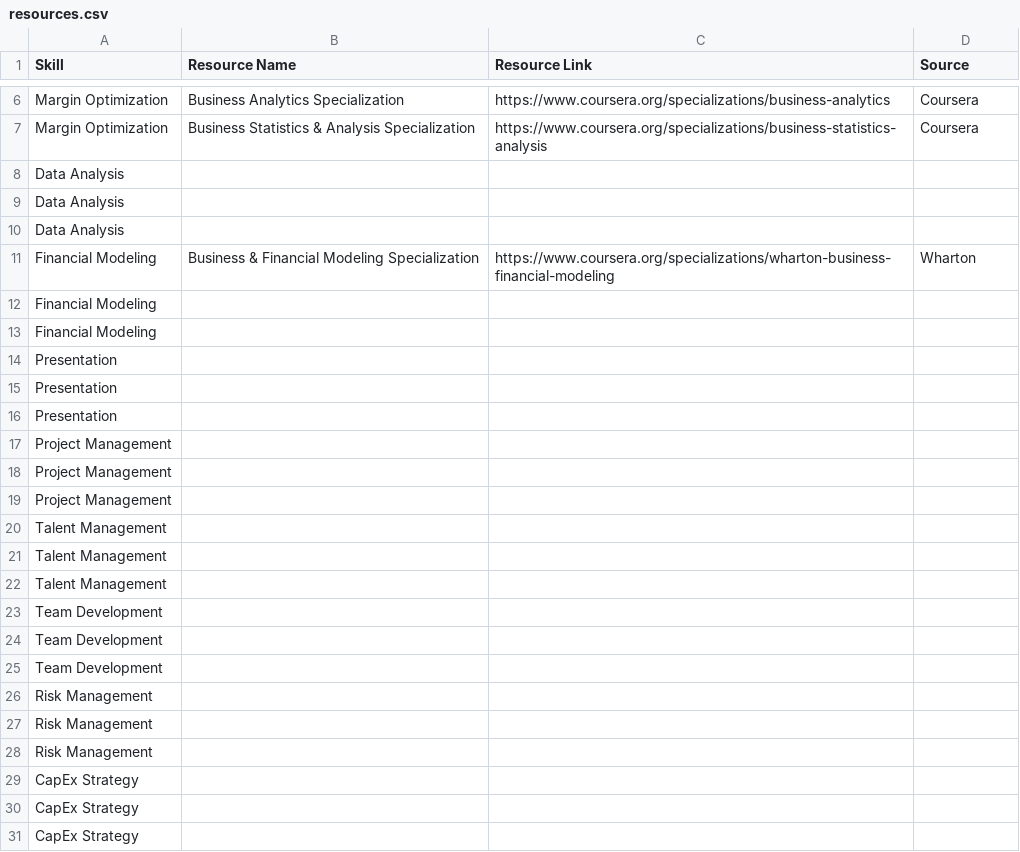
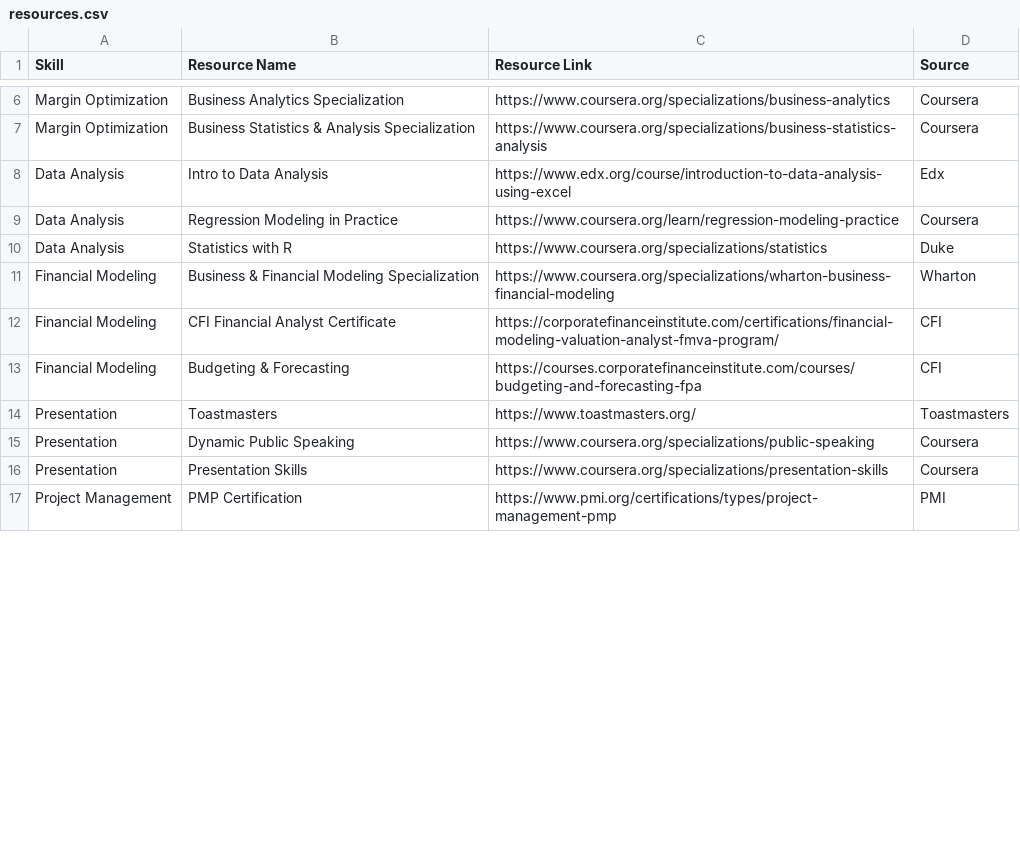
Before and after one commit to mikelagoma/trainup, a CSV file: resources.csv, drawn as a sheet; only a part is shown, gaps mark what is left out; the diff covers the shown part only.

```diff
--- a/resources.csv
+++ b/resources.csv
@@ -7,25 +7,11 @@ Margin Optimization,Business Analytics Specialization,https://www.coursera.org/s
 Margin Optimization,Business Statistics & Analysis Specialization,https://www.coursera.org/specializations/business-statistics-analysis,Coursera
-Data Analysis,,,
-Data Analysis,,,
-Data Analysis,,,
+Data Analysis,Intro to Data Analysis,https://www.edx.org/course/introduction-to-data-analysis-using-excel,Edx
+Data Analysis,Regression Modeling in Practice,https://www.coursera.org/learn/regression-modeling-practice,Coursera
+Data Analysis,Statistics with R,https://www.coursera.org/specializations/statistics,Duke
 Financial Modeling,Business & Financial Modeling Specialization,https://www.coursera.org/specializations/wharton-business-financial-modeling,Wharton
-Financial Modeling,,,
-Financial Modeling,,,
-Presentation,,,
-Presentation,,,
-Presentation,,,
-Project Management,,,
-Project Management,,,
-Project Management,,,
-Talent Management,,,
-Talent Management,,,
-Talent Management,,,
-Team Development,,,
-Team Development,,,
-Team Development,,,
-Risk Management,,,
-Risk Management,,,
-Risk Management,,,
-CapEx Strategy,,,
-CapEx Strategy,,,
-CapEx Strategy,,,
+Financial Modeling,CFI Financial Analyst Certificate,https://corporatefinanceinstitute.com/certifications/financial-modeling-valuation-analyst-fmva-program/,CFI
+Financial Modeling,Budgeting & Forecasting,https://courses.corporatefinanceinstitute.com/courses/budgeting-and-forecasting-fpa,CFI
+Presentation,Toastmasters,https://www.toastmasters.org/,Toastmasters
+Presentation,Dynamic Public Speaking ,https://www.coursera.org/specializations/public-speaking,Coursera
+Presentation,Presentation Skills,https://www.coursera.org/specializations/presentation-skills,Coursera
+Project Management,PMP Certification,https://www.pmi.org/certifications/types/project-management-pmp,PMI
```
Also changed, not shown: 11 added rows elsewhere in this file, skills.csv.
